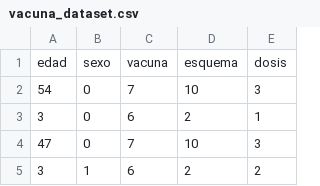
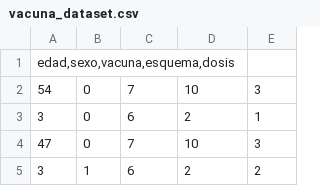
Before and after one commit to sirdio/integrador_ia, a CSV file: vacuna_dataset.csv, drawn as a sheet; only a part is shown.

Commit message:
Update vacuna_dataset.csv

```diff
--- a/vacuna_dataset.csv
+++ b/vacuna_dataset.csv
@@ -1,2 +1,2 @@
-edad;sexo;vacuna;esquema;dosis
+edad,sexo,vacuna,esquema,dosis
 54;0;7;10;3
```
